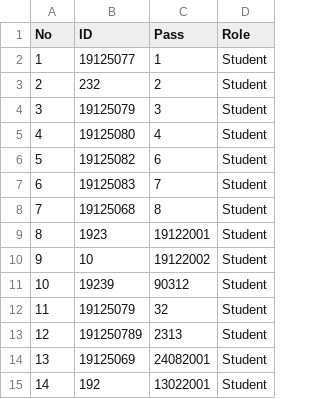
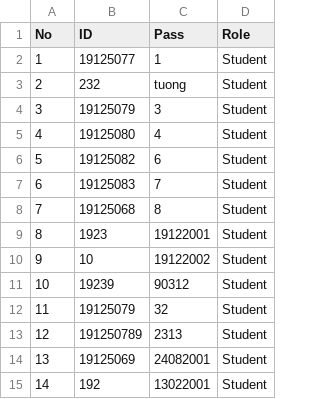
Before and after one commit to quyenjd/Mini-Student-Management-System, a CSV file: idpass.csv, drawn as a sheet.

```diff
--- a/idpass.csv
+++ b/idpass.csv
@@ -2,3 +2,3 @@ No,ID,Pass,Role
 1,19125077,1,Student
-2,232,2,Student
+2,232,tuong,Student
 3,19125079,3,Student
```
Also changed, not shown: 1 other file.
